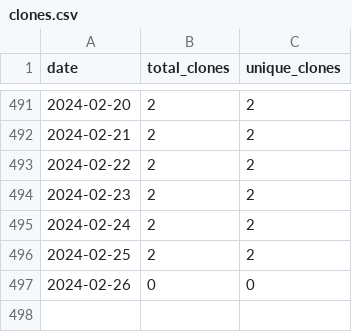
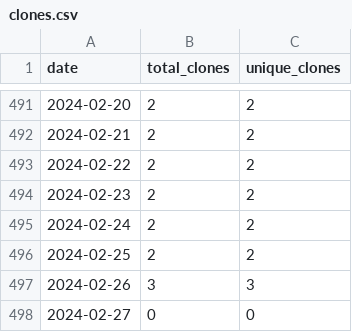
Before and after one commit to merrymitch/COMP2210, a CSV file: .traffic/clones.csv, drawn as a sheet; only a part is shown, gaps mark what is left out.

Commit message:
Updating repository traffic

```diff
--- a/.traffic/clones.csv
+++ b/.traffic/clones.csv
@@ -496,2 +496,3 @@ date,total_clones,unique_clones
 2024-02-25,2,2
-2024-02-26,0,0
+2024-02-26,3,3
+2024-02-27,0,0
```
Also changed, not shown: .traffic/views.csv, 3 other files.
